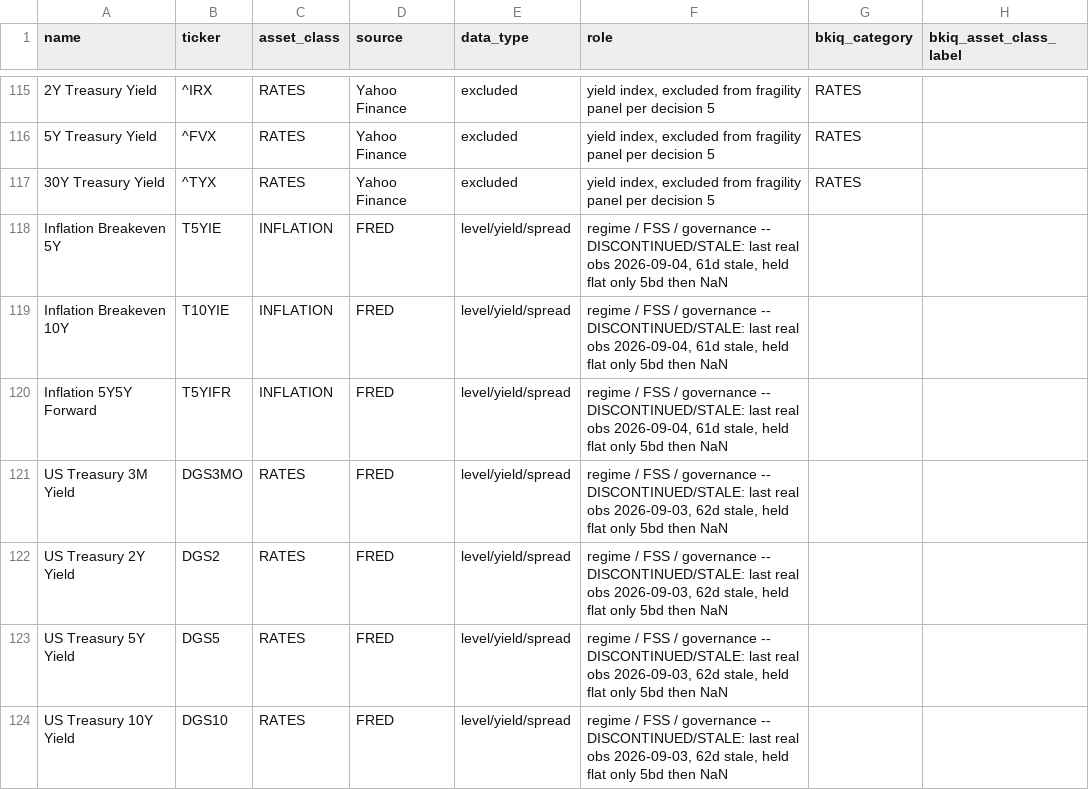
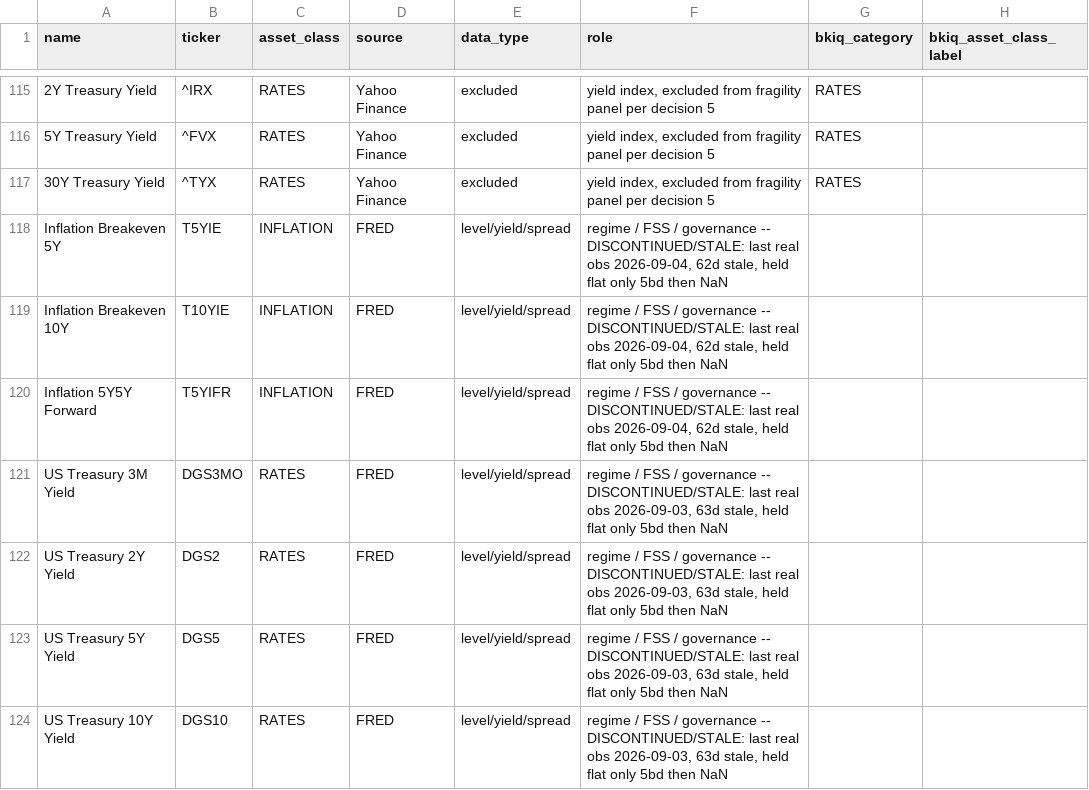
Before and after one commit to bk113/BK-Market-dashboard, a CSV file: data/panel_v22_metadata.csv, drawn as a sheet; only a part is shown, gaps mark what is left out; the diff covers the shown part only; the diff names each change by its address in the sheet, - before the commit and + after, or states it on an @@ line.

```diff
--- a/data/panel_v22_metadata.csv
+++ b/data/panel_v22_metadata.csv
-F118:F120 (role): …obs 2026-09-04, 61d stale, held…
+F118:F120 (role): …obs 2026-09-04, 62d stale, held…
-F121:F124 (role): …obs 2026-09-03, 62d stale, held…
+F121:F124 (role): …obs 2026-09-03, 63d stale, held…
```
Also changed, not shown: 7 edited cells elsewhere in this file, data/fred_staleness_report.csv, data/panel_v22_levels.csv, 6 other files.
